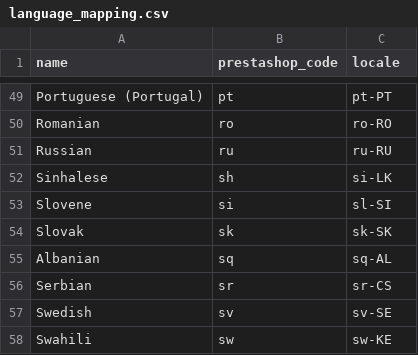
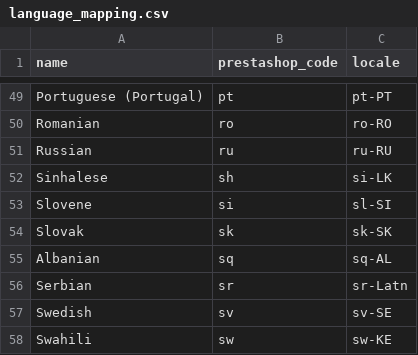
Before and after one commit to djfm/cldrify, a CSV file: data/language_mapping.csv, drawn as a sheet; only a part is shown, gaps mark what is left out.

```diff
--- a/data/language_mapping.csv
+++ b/data/language_mapping.csv
@@ -55,3 +55,3 @@ Slovak,sk,sk-SK
 Albanian,sq,sq-AL
-Serbian,sr,sr-CS
+Serbian,sr,sr-Latn
 Swedish,sv,sv-SE
```
Also changed, not shown: 1 other file.
